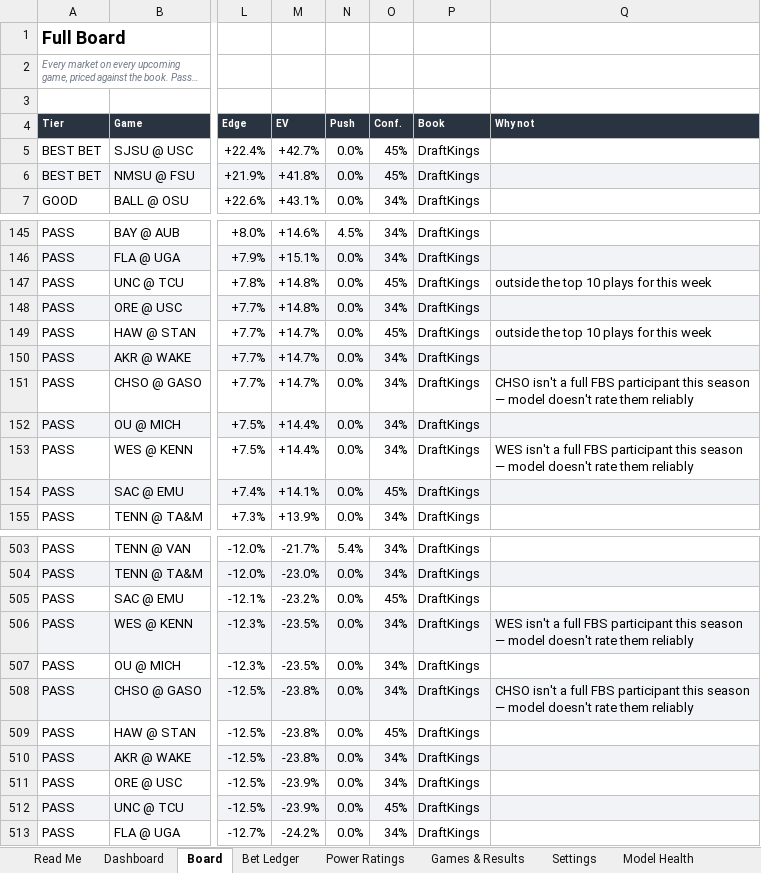
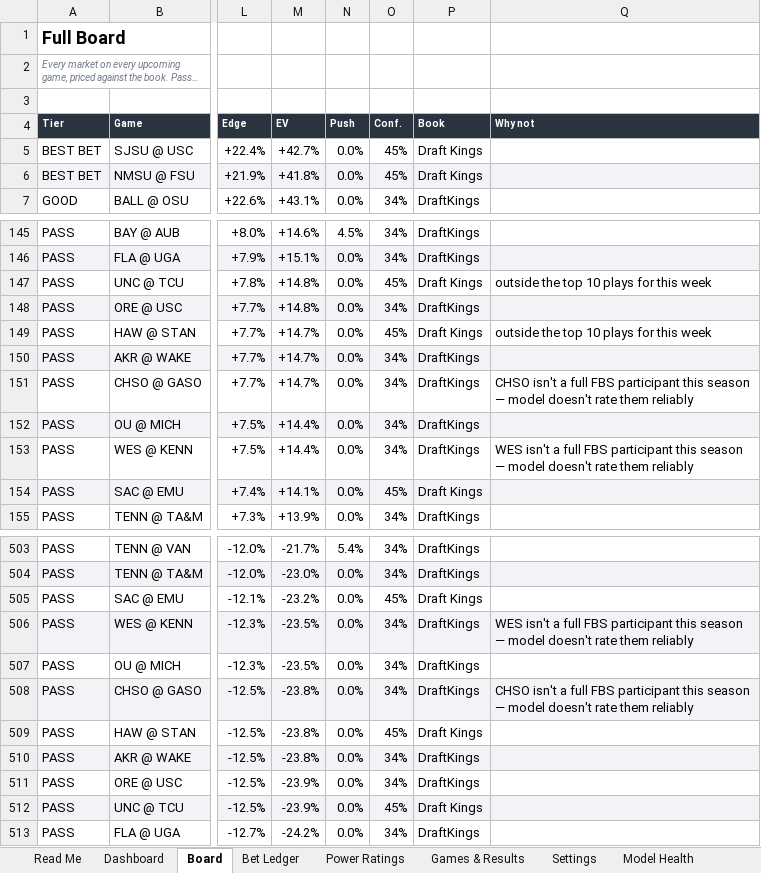
Before and after one commit to CHILLYCHILLY14/ncaaf-edge, an Excel workbook: NCAAF_Edge_Model.xlsx, sheet Board, drawn as a sheet; only a part is shown, gaps mark what is left out; long unchanged cells end in …; values as stored, in another font and other column widths than the file's, no borders; table styles not drawn; the diff covers the shown part only; the diff names each change by its address in the sheet, - before the commit and + after, or states it on an @@ line.

```diff
--- a/NCAAF_Edge_Model.xlsx (sheet Board)
+++ b/NCAAF_Edge_Model.xlsx (sheet Board)
-P5:P6 (Book): DraftKings
+P5:P6 (Book): Draft Kings
-P147 (Book): DraftKings
+P147 (Book): Draft Kings
-P149 (Book): DraftKings
+P149 (Book): Draft Kings
-P154 (Book): DraftKings
+P154 (Book): Draft Kings
-P505 (Book): DraftKings
+P505 (Book): Draft Kings
-P509 (Book): DraftKings
+P509 (Book): Draft Kings
-P512 (Book): DraftKings
+P512 (Book): Draft Kings
```
Also changed, not shown: 24 edited cells elsewhere in this sheet, sheet Games & Results, sheet Read Me, 6 other files.
